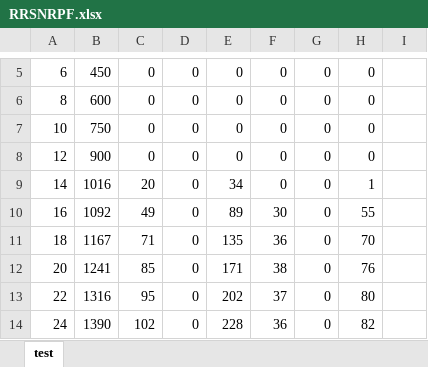
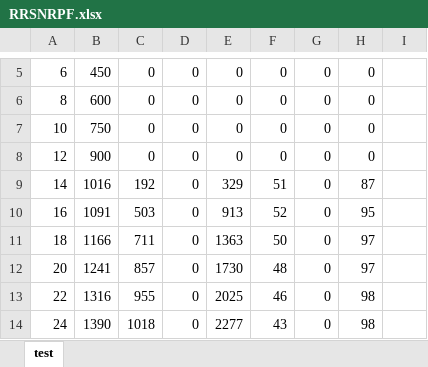
Before and after one commit to NicolasLeGall/M1Stage, an Excel workbook: RRSNRPF.xlsx, sheet test, drawn as a sheet; only a part is shown, gaps mark what is left out; values as stored, in another font and other column widths than the file's, no borders; charts and pictures not drawn; the diff covers the shown part only; the diff names each change by its address in the sheet, - before the commit and + after, or states it on an @@ line.

```diff
--- a/RRSNRPF.xlsx (sheet test)
+++ b/RRSNRPF.xlsx (sheet test)
-C9: 20
+C9: 192
-E9: 34
+E9: 329
-F9: 0
+F9: 51
-H9: 1
+H9: 87
-B10: 1092
+B10: 1091
-C10: 49
+C10: 503
-E10: 89
+E10: 913
-F10: 30
+F10: 52
-H10: 55
+H10: 95
-B11: 1167
+B11: 1166
-C11: 71
+C11: 711
-E11: 135
+E11: 1363
-F11: 36
+F11: 50
-H11: 70
+H11: 97
-C12: 85
+C12: 857
-E12: 171
+E12: 1730
-F12: 38
+F12: 48
-H12: 76
+H12: 97
-C13: 95
+C13: 955
-E13: 202
+E13: 2025
-F13: 37
+F13: 46
-H13: 80
+H13: 98
-C14: 102
+C14: 1018
-E14: 228
+E14: 2277
-F14: 36
+F14: 43
-H14: 82
+H14: 98
```
Also changed, not shown: 4 added rows, 4 removed rows and 137 edited cells elsewhere in this sheet, charts or pictures, 4 other files.
